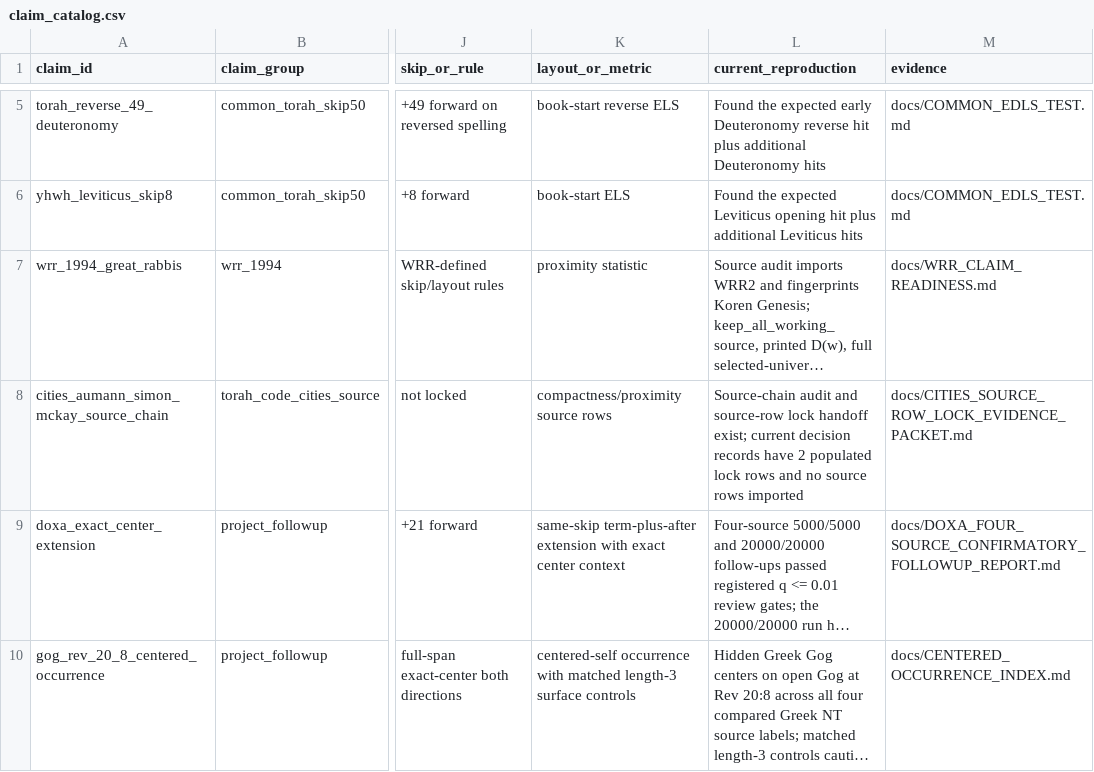
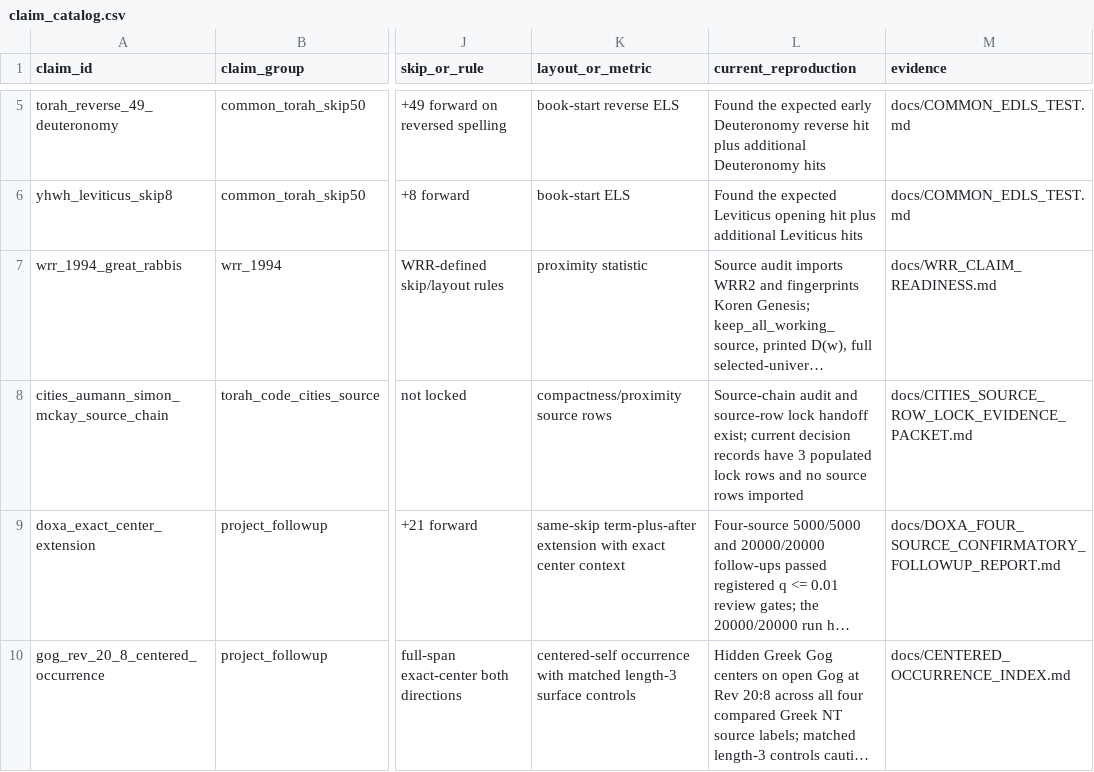
Before and after one commit to Biblejustin/open-bible-codes, a CSV file: claims/claim_catalog.csv, drawn as a sheet; only a part is shown, gaps mark what is left out; long unchanged cells end in …; the diff names each change by its address in the sheet, - before the commit and + after, or states it on an @@ line.

```diff
--- a/claims/claim_catalog.csv
+++ b/claims/claim_catalog.csv
-L8 (current_reproduction): …records have 2 populated lock…
+L8 (current_reproduction): …records have 3 populated lock…
```
Also changed, not shown: data/study/mappings/cities_source_row_lock_decisions.csv, 17 other files.
